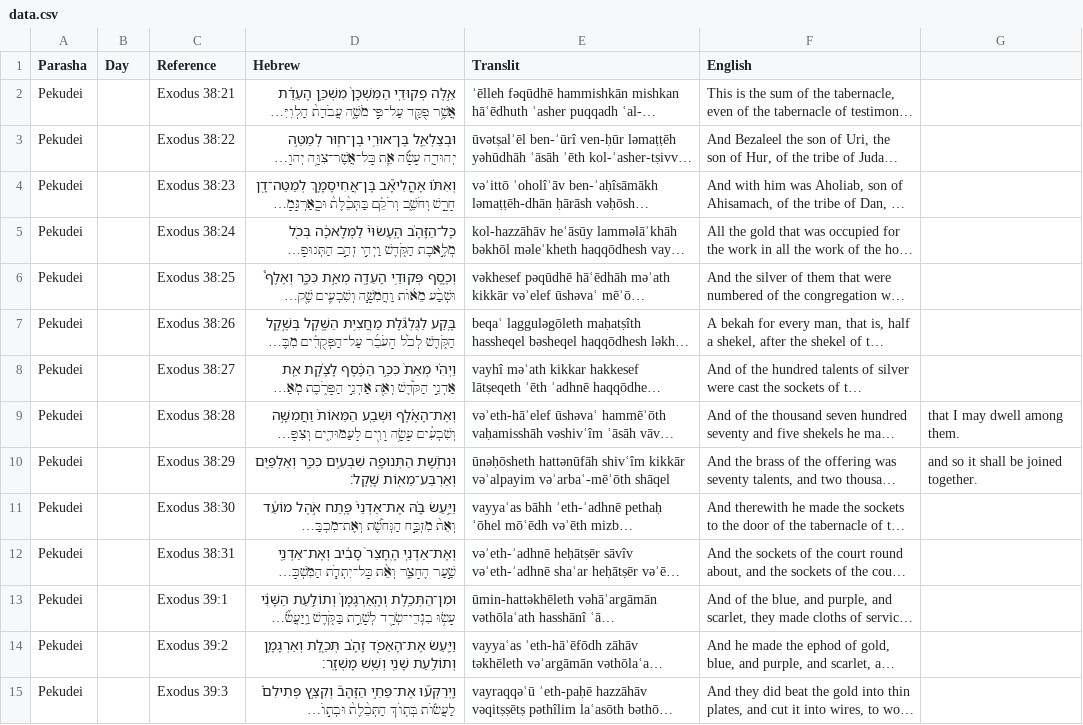
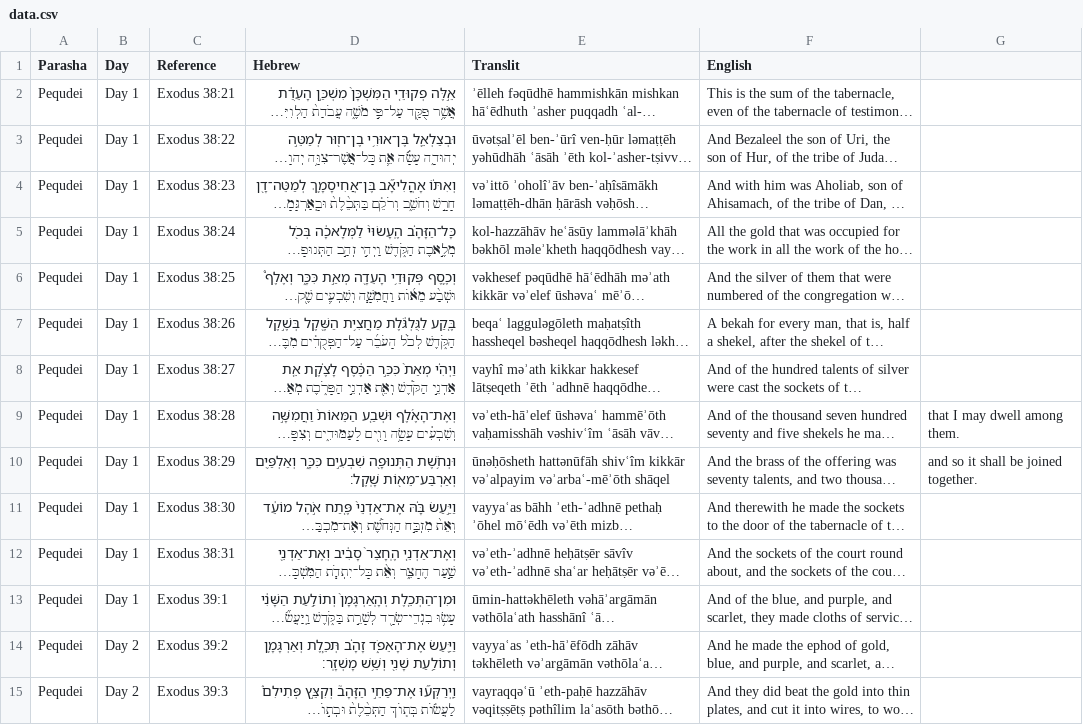
Before and after one commit to MosesGummadi/Tanakh, a CSV file: data.csv, drawn as a sheet; only a part is shown; long unchanged cells end in …; the diff covers the shown part only; the diff names each change by its address in the sheet, - before the commit and + after, or states it on an @@ line.

Commit message:
Add files via upload

```diff
--- a/data.csv
+++ b/data.csv
-A2:A15 (Parasha): Pekudei
+A2:A15 (Parasha): Pequdei
-B2:B13 (Day): (empty)
+B2:B13 (Day): Day 1
-B14:B15 (Day): (empty)
+B14:B15 (Day): Day 2
```
Also changed, not shown: 162 edited cells elsewhere in this file.
